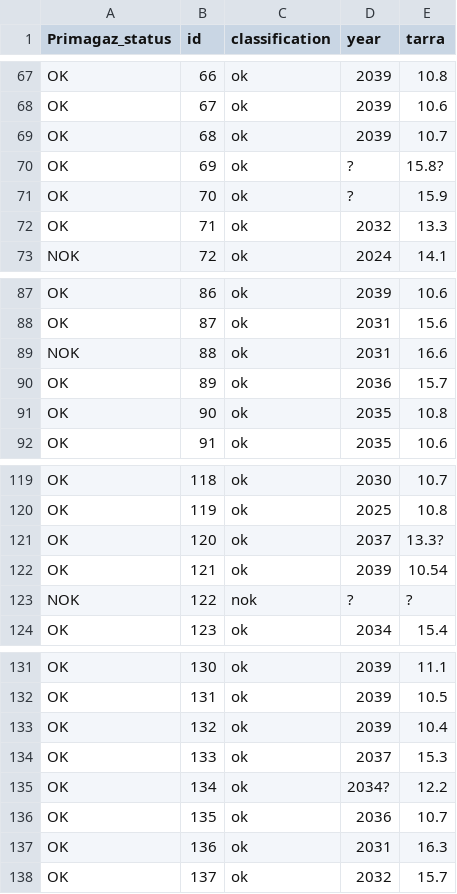
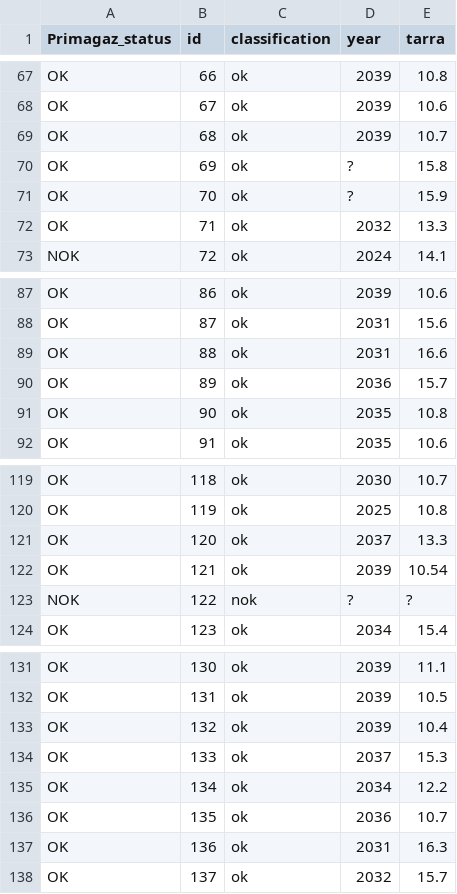
Before and after one commit to Christophe-Gervais/gass_ZeerGoeieVraag, a CSV file: csv/groundtruth_1344.csv, drawn as a sheet; only a part is shown, gaps mark what is left out; the diff covers the shown part only.

```diff
--- a/csv/groundtruth_1344.csv
+++ b/csv/groundtruth_1344.csv
@@ -69,3 +69,3 @@ OK,67,ok,2039,10.6
 OK,68,ok,2039,10.7
-OK,69,ok,?,15.8?
+OK,69,ok,?,15.8
 OK,70,ok,?,15.9
@@ -88,3 +88,3 @@ OK,86,ok,2039,10.6
 OK,87,ok,2031,15.6
-NOK,88,ok,2031,16.6
+OK,88,ok,2031,16.6
 OK,89,ok,2036,15.7
@@ -120,3 +120,3 @@ OK,118,ok,2030,10.7
 OK,119,ok,2025,10.8
-OK,120,ok,2037,13.3?
+OK,120,ok,2037,13.3
 OK,121,ok,2039,10.54
@@ -134,3 +134,3 @@ OK,132,ok,2039,10.4
 OK,133,ok,2037,15.3
-OK,134,ok,2034?,12.2
+OK,134,ok,2034,12.2
 OK,135,ok,2036,10.7
```
Also changed, not shown: 11 edited cells elsewhere in this file, 3 other files.
